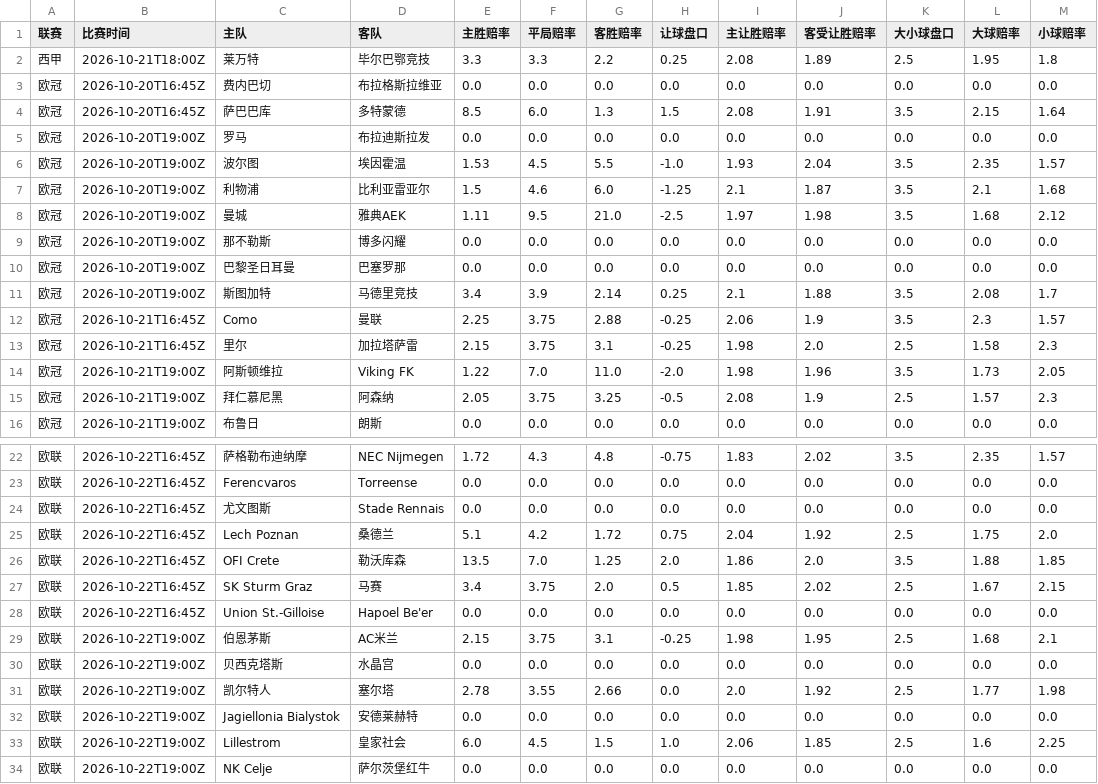
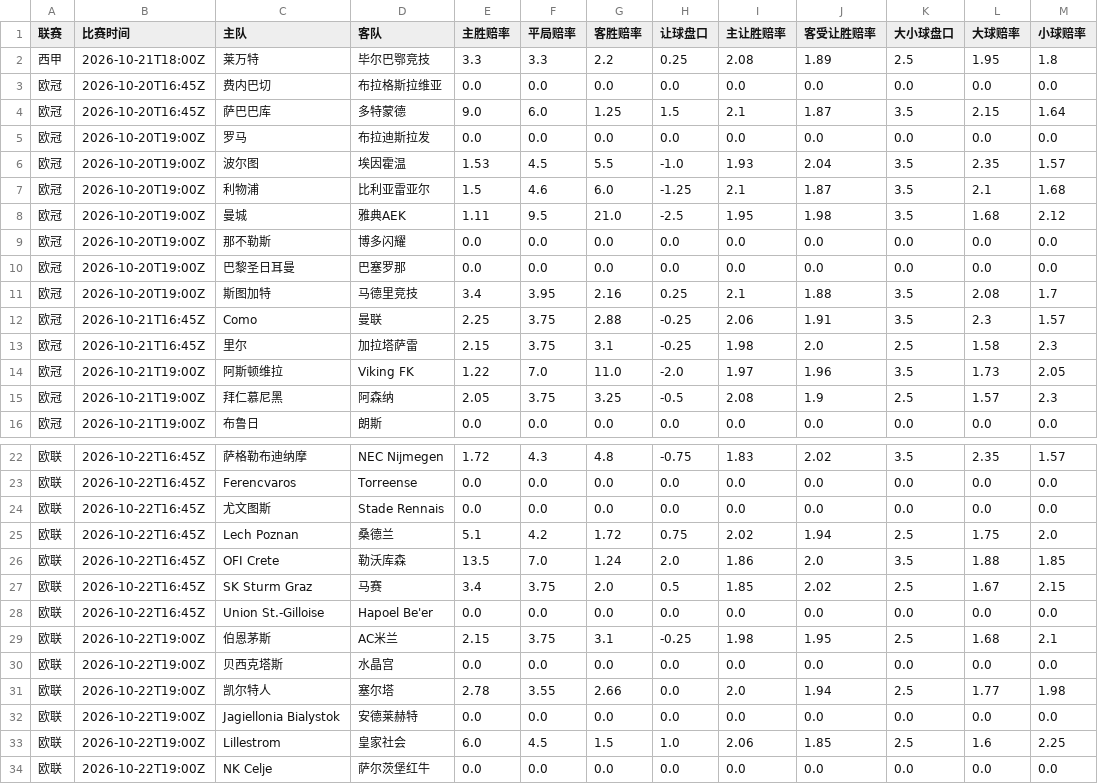
Before and after one commit to kejiqun/epl-prediction, a CSV file: daily_matches.csv, drawn as a sheet; only a part is shown, gaps mark what is left out.

```diff
--- a/daily_matches.csv
+++ b/daily_matches.csv
@@ -3,3 +3,3 @@
 欧冠,2026-10-20T16:45Z,费内巴切,布拉格斯拉维亚,0.0,0.0,0.0,0.0,0.0,0.0,0.0,0.0,0.0
-欧冠,2026-10-20T16:45Z,萨巴巴库,多特蒙德,8.5,6.0,1.3,1.5,2.08,1.91,3.5,2.15,1.64
+欧冠,2026-10-20T16:45Z,萨巴巴库,多特蒙德,9.0,6.0,1.25,1.5,2.1,1.87,3.5,2.15,1.64
 欧冠,2026-10-20T19:00Z,罗马,布拉迪斯拉发,0.0,0.0,0.0,0.0,0.0,0.0,0.0,0.0,0.0
@@ -7,9 +7,9 @@
 欧冠,2026-10-20T19:00Z,利物浦,比利亚雷亚尔,1.5,4.6,6.0,-1.25,2.1,1.87,3.5,2.1,1.68
-欧冠,2026-10-20T19:00Z,曼城,雅典AEK,1.11,9.5,21.0,-2.5,1.97,1.98,3.5,1.68,2.12
+欧冠,2026-10-20T19:00Z,曼城,雅典AEK,1.11,9.5,21.0,-2.5,1.95,1.98,3.5,1.68,2.12
 欧冠,2026-10-20T19:00Z,那不勒斯,博多闪耀,0.0,0.0,0.0,0.0,0.0,0.0,0.0,0.0,0.0
 欧冠,2026-10-20T19:00Z,巴黎圣日耳曼,巴塞罗那,0.0,0.0,0.0,0.0,0.0,0.0,0.0,0.0,0.0
-欧冠,2026-10-20T19:00Z,斯图加特,马德里竞技,3.4,3.9,2.14,0.25,2.1,1.88,3.5,2.08,1.7
-欧冠,2026-10-21T16:45Z,Como,曼联,2.25,3.75,2.88,-0.25,2.06,1.9,3.5,2.3,1.57
+欧冠,2026-10-20T19:00Z,斯图加特,马德里竞技,3.4,3.95,2.16,0.25,2.1,1.88,3.5,2.08,1.7
+欧冠,2026-10-21T16:45Z,Como,曼联,2.25,3.75,2.88,-0.25,2.06,1.91,3.5,2.3,1.57
 欧冠,2026-10-21T16:45Z,里尔,加拉塔萨雷,2.15,3.75,3.1,-0.25,1.98,2.0,2.5,1.58,2.3
-欧冠,2026-10-21T19:00Z,阿斯顿维拉,Viking FK,1.22,7.0,11.0,-2.0,1.98,1.96,3.5,1.73,2.05
+欧冠,2026-10-21T19:00Z,阿斯顿维拉,Viking FK,1.22,7.0,11.0,-2.0,1.97,1.96,3.5,1.73,2.05
 欧冠,2026-10-21T19:00Z,拜仁慕尼黑,阿森纳,2.05,3.75,3.25,-0.5,2.08,1.9,2.5,1.57,2.3
@@ -24,4 +24,4 @@
 欧联,2026-10-22T16:45Z,尤文图斯,Stade Rennais,0.0,0.0,0.0,0.0,0.0,0.0,0.0,0.0,0.0
-欧联,2026-10-22T16:45Z,Lech Poznan,桑德兰,5.1,4.2,1.72,0.75,2.04,1.92,2.5,1.75,2.0
-欧联,2026-10-22T16:45Z,OFI Crete,勒沃库森,13.5,7.0,1.25,2.0,1.86,2.0,3.5,1.88,1.85
+欧联,2026-10-22T16:45Z,Lech Poznan,桑德兰,5.1,4.2,1.72,0.75,2.02,1.94,2.5,1.75,2.0
+欧联,2026-10-22T16:45Z,OFI Crete,勒沃库森,13.5,7.0,1.24,2.0,1.86,2.0,3.5,1.88,1.85
 欧联,2026-10-22T16:45Z,SK Sturm Graz,马赛,3.4,3.75,2.0,0.5,1.85,2.02,2.5,1.67,2.15
@@ -30,3 +30,3 @@
 欧联,2026-10-22T19:00Z,贝西克塔斯,水晶宫,0.0,0.0,0.0,0.0,0.0,0.0,0.0,0.0,0.0
-欧联,2026-10-22T19:00Z,凯尔特人,塞尔塔,2.78,3.55,2.66,0.0,2.0,1.92,2.5,1.77,1.98
+欧联,2026-10-22T19:00Z,凯尔特人,塞尔塔,2.78,3.55,2.66,0.0,2.0,1.94,2.5,1.77,1.98
 欧联,2026-10-22T19:00Z,Jagiellonia Bialystok,安德莱赫特,0.0,0.0,0.0,0.0,0.0,0.0,0.0,0.0,0.0
```
Also changed, not shown: predictions_log.csv, 2 other files.
